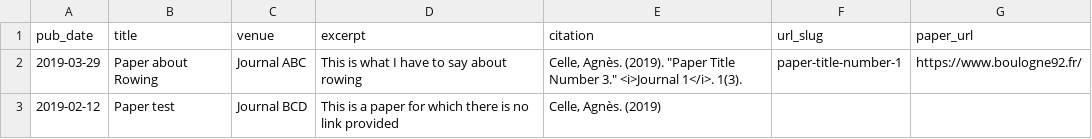
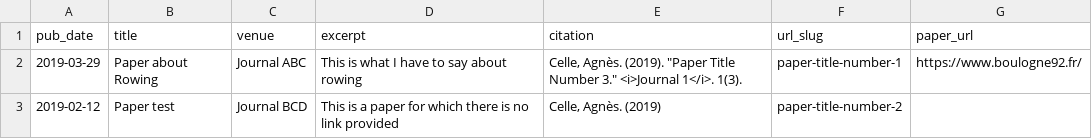
Before and after one commit to agnes-celle/agnes-celle.github.io, a TSV file: markdown_generator/publications.tsv, drawn as a sheet.

Commit message:
Test with publication without link 2

```diff
--- a/markdown_generator/publications.tsv
+++ b/markdown_generator/publications.tsv
@@ -2,2 +2,2 @@ pub_date	title	venue	excerpt	citation	url_slug	paper_url
 2019-03-29	Paper about Rowing	Journal ABC	This is what I have to say about rowing	"Celle, Agnès. (2019). ""Paper Title Number 3."" <i>Journal 1</i>. 1(3)."	paper-title-number-1	https://www.boulogne92.fr/
-2019-02-12	Paper test	Journal BCD	This is a paper for which there is no link provided	"Celle, Agnès. (2019)"		
+2019-02-12	Paper test	Journal BCD	This is a paper for which there is no link provided	"Celle, Agnès. (2019)"	paper-title-number-2	
```
